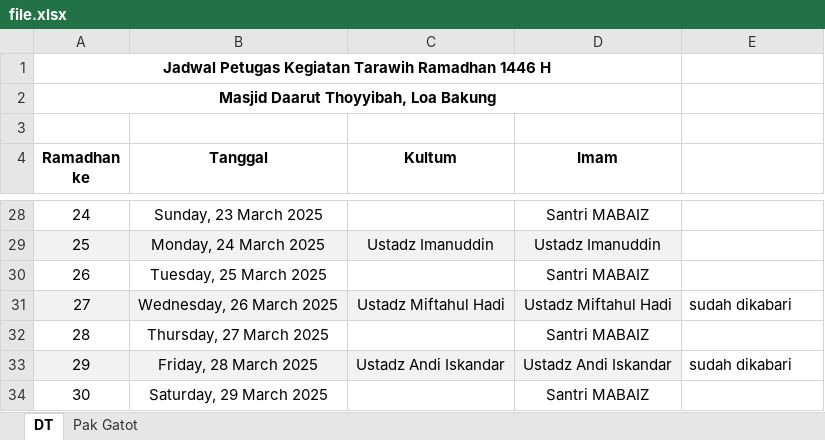
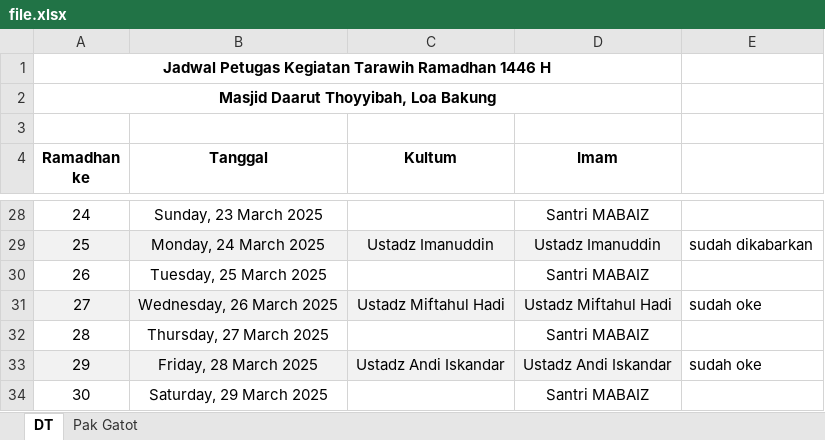
Before and after one commit to mzaini30/jadwal-imam-tarawih, an Excel workbook: file.xlsx, sheet DT, drawn as a sheet; only a part is shown, gaps mark what is left out; values as stored, in another font and other column widths than the file's, no borders; the diff covers the shown part only; the diff names each change by its address in the sheet, - before the commit and + after, or states it on an @@ line.

```diff
--- a/file.xlsx (sheet DT)
+++ b/file.xlsx (sheet DT)
-E29: (empty)
+E29: sudah dikabarkan
-E31: sudah dikabari
+E31: sudah oke
-E33: sudah dikabari
+E33: sudah oke
```
Also changed, not shown: 10 edited cells elsewhere in this sheet.
